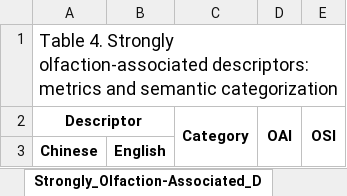
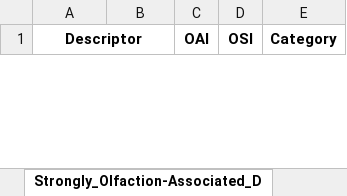
Before and after one commit to heke222/COCD, an Excel workbook: Chinese_Olfactory_Corpus_and_Annotation_Dataset/Olfactory_Lexcion.xlsx, sheet Strongly_Olfaction-Associated_D, drawn as a sheet; only a part is shown; values as stored, in another font and other column widths than the file's, no borders; removed rows and columns are numbered as before the commit, all else as after; the diff covers the shown part only; the diff names each change by its address in the sheet, - before the commit and + after, or states it on an @@ line.

```diff
--- a/Chinese_Olfactory_Corpus_and_Annotation_Dataset/Olfactory_Lexcion.xlsx (sheet Strongly_Olfaction-Associated_D)
+++ b/Chinese_Olfactory_Corpus_and_Annotation_Dataset/Olfactory_Lexcion.xlsx (sheet Strongly_Olfaction-Associated_D)
-column C (Category), empty
+column E (Category), empty
-row 1: Table 4. Strongly olfaction-associated descriptors: metrics and semantic categorization
-D2:D3 merged
-E2:E3 merged
-row 3: Chinese | English
```
Also changed, not shown: other rows of this sheet, sheet Olfactory_Descriptors, sheet Olfactory_Keywords, other sheet tabs.
